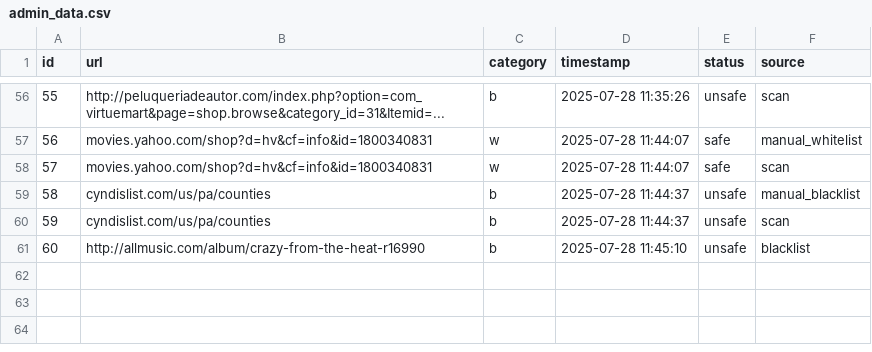
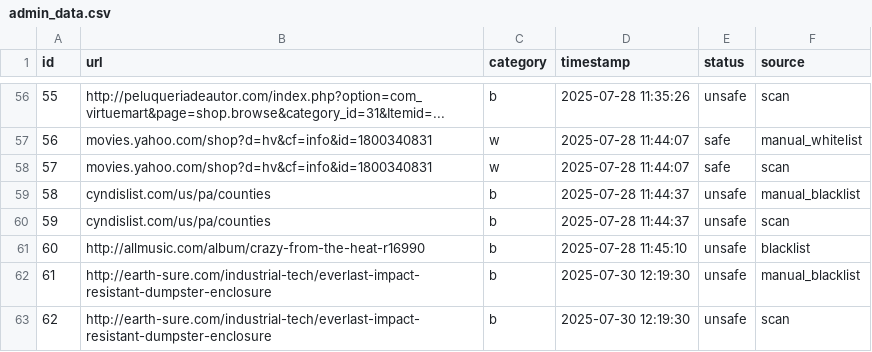
Before and after one commit to harshika53/IDPS, a CSV file: static/admin_data.csv, drawn as a sheet; only a part is shown, gaps mark what is left out.

```diff
--- a/static/admin_data.csv
+++ b/static/admin_data.csv
@@ -61 +61,3 @@ id,url,category,timestamp,status,source
 60,http://allmusic.com/album/crazy-from-the-heat-r16990,b,2025-07-28 11:45:10,unsafe,blacklist
+61,http://earth-sure.com/industrial-tech/everlast-impact-resistant-dumpster-enclosure,b,2025-07-30 12:19:30,unsafe,manual_blacklist
+62,http://earth-sure.com/industrial-tech/everlast-impact-resistant-dumpster-enclosure,b,2025-07-30 12:19:30,unsafe,scan
```
Also changed, not shown: static/blacklist.csv, 1 other file.
